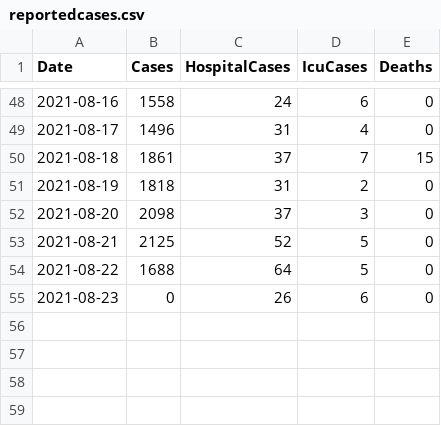
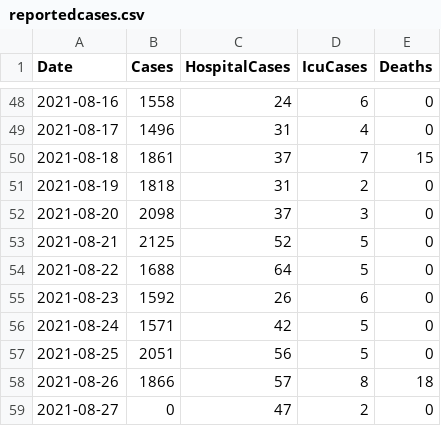
Before and after one commit to derekocallaghan/covid19data, a CSV file: notebooks/data/reportedcases.csv, drawn as a sheet; only a part is shown, gaps mark what is left out.

```diff
--- a/notebooks/data/reportedcases.csv
+++ b/notebooks/data/reportedcases.csv
@@ -54,2 +54,6 @@ Date,Cases,HospitalCases,IcuCases,Deaths
 2021-08-22,1688,64,5,0
-2021-08-23,0,26,6,0
+2021-08-23,1592,26,6,0
+2021-08-24,1571,42,5,0
+2021-08-25,2051,56,5,0
+2021-08-26,1866,57,8,18
+2021-08-27,0,47,2,0
```
Also changed, not shown: notebooks/data/Covid19AcuteHospitalHistoricSummaryOpenData.csv, notebooks/data/CovidStatisticsProfileHPSCIrelandOpenData.csv, 2 other files.
